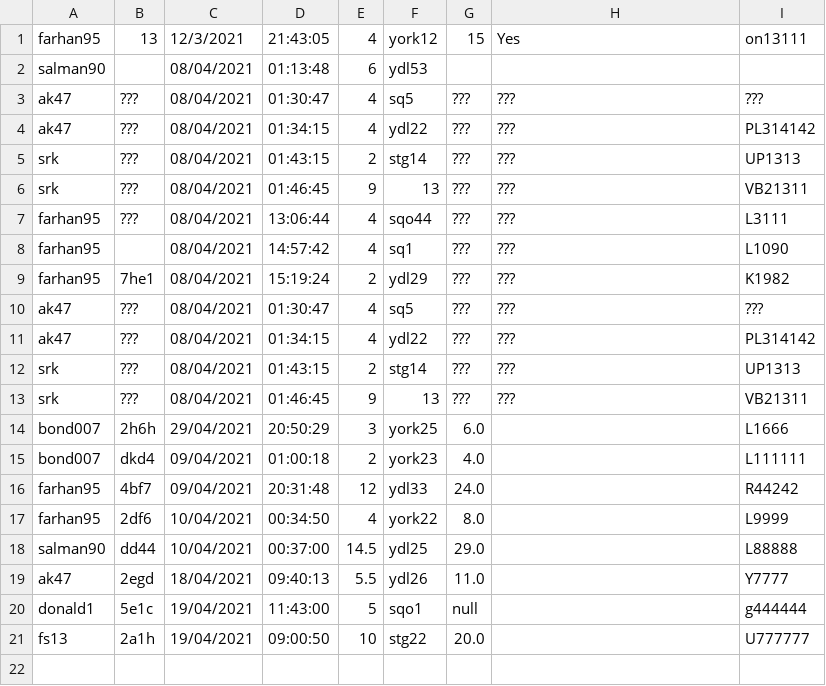
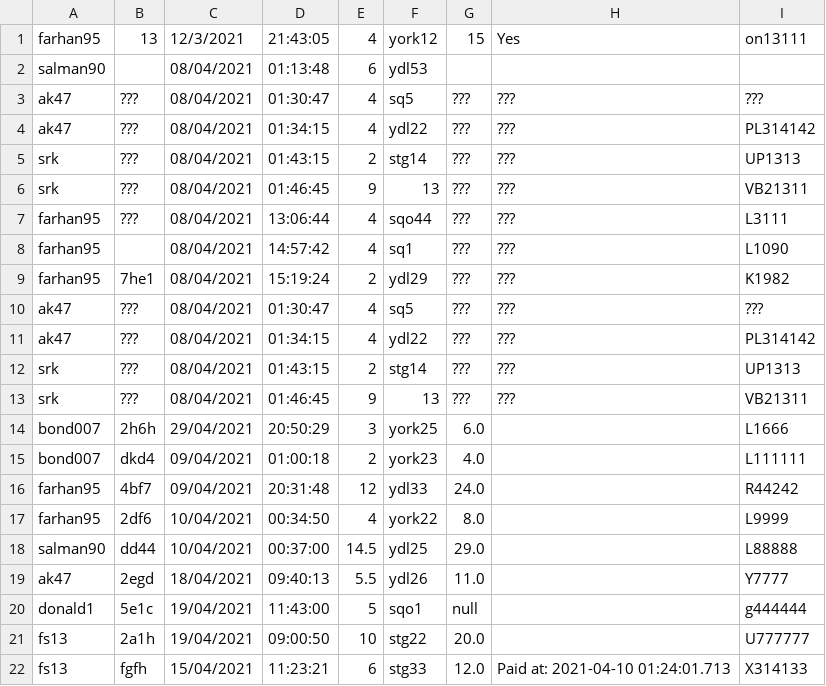
Before and after one commit to jisanRL/EECS-3311, a CSV file: eecs3311_proj/CSVs/booking.csv, drawn as a sheet; the diff names each change by its address in the sheet, - before the commit and + after, or states it on an @@ line.

Commit message:
push-12;customeroperations;booking and payment now done in homePage,the booking.csv is done, viewbooking next and complete the exceptions

```diff
--- a/eecs3311_proj/CSVs/booking.csv
+++ b/eecs3311_proj/CSVs/booking.csv
+row 22: fs13 | fgfh | 15/04/2021 | 11:23:21 | 6 | stg33 | 12.0 | Paid at: 2021-04-10 01:24:01.713 | X314133
```
Also changed, not shown: 2 other files.
